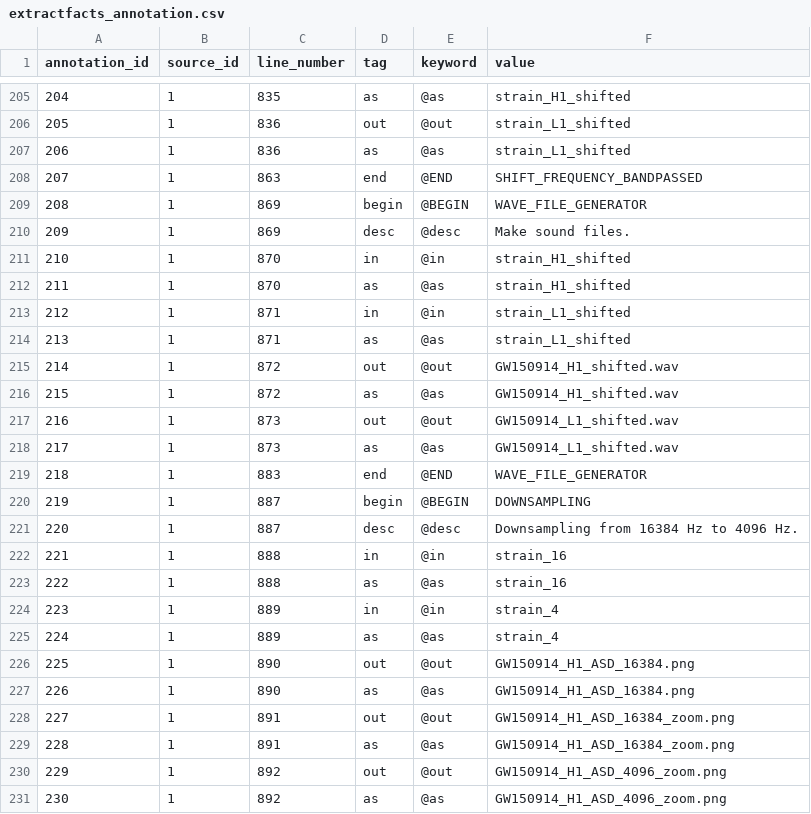
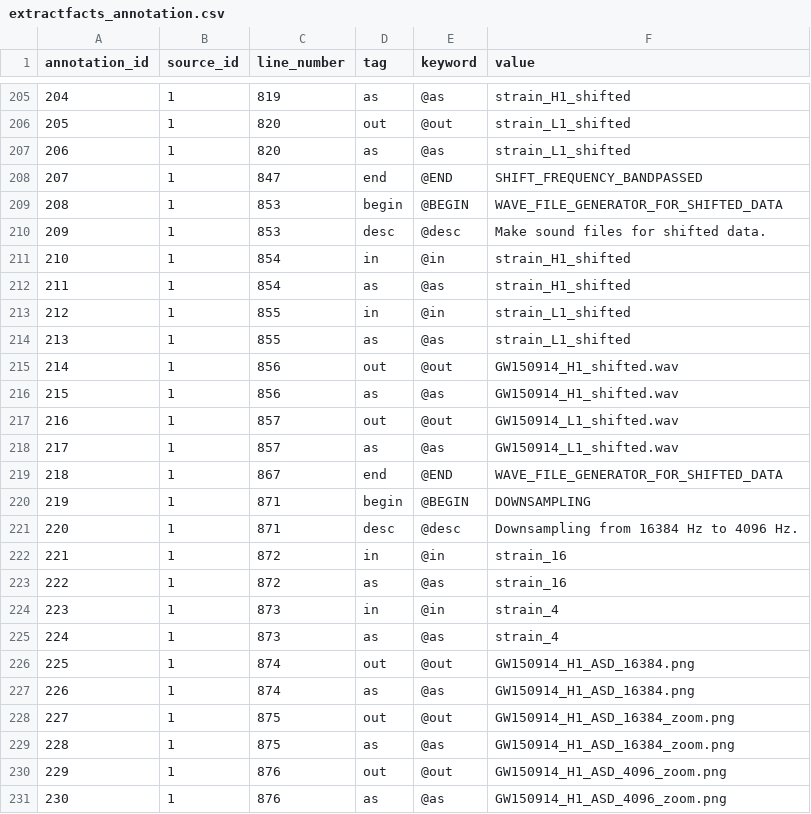
Before and after one commit to LBJ-Wade/ligo, a CSV file: csv/extractfacts_annotation.csv, drawn as a sheet; only a part is shown, gaps mark what is left out; the diff covers the shown part only.

```diff
--- a/csv/extractfacts_annotation.csv
+++ b/csv/extractfacts_annotation.csv
@@ -205,27 +205,27 @@ annotation_id,source_id,line_number,tag,keyword,value
-204,1,835,as,@as,strain_H1_shifted
-205,1,836,out,@out,strain_L1_shifted
-206,1,836,as,@as,strain_L1_shifted
-207,1,863,end,@END,SHIFT_FREQUENCY_BANDPASSED
-208,1,869,begin,@BEGIN,WAVE_FILE_GENERATOR
-209,1,869,desc,@desc,Make sound files.
-210,1,870,in,@in,strain_H1_shifted
-211,1,870,as,@as,strain_H1_shifted
-212,1,871,in,@in,strain_L1_shifted
-213,1,871,as,@as,strain_L1_shifted
-214,1,872,out,@out,GW150914_H1_shifted.wav
-215,1,872,as,@as,GW150914_H1_shifted.wav
-216,1,873,out,@out,GW150914_L1_shifted.wav
-217,1,873,as,@as,GW150914_L1_shifted.wav
-218,1,883,end,@END,WAVE_FILE_GENERATOR
-219,1,887,begin,@BEGIN,DOWNSAMPLING
-220,1,887,desc,@desc,Downsampling from 16384 Hz to 4096 Hz.
-221,1,888,in,@in,strain_16
-222,1,888,as,@as,strain_16
-223,1,889,in,@in,strain_4
-224,1,889,as,@as,strain_4
-225,1,890,out,@out,GW150914_H1_ASD_16384.png
-226,1,890,as,@as,GW150914_H1_ASD_16384.png
-227,1,891,out,@out,GW150914_H1_ASD_16384_zoom.png
-228,1,891,as,@as,GW150914_H1_ASD_16384_zoom.png
-229,1,892,out,@out,GW150914_H1_ASD_4096_zoom.png
-230,1,892,as,@as,GW150914_H1_ASD_4096_zoom.png
+204,1,819,as,@as,strain_H1_shifted
+205,1,820,out,@out,strain_L1_shifted
+206,1,820,as,@as,strain_L1_shifted
+207,1,847,end,@END,SHIFT_FREQUENCY_BANDPASSED
+208,1,853,begin,@BEGIN,WAVE_FILE_GENERATOR_FOR_SHIFTED_DATA
+209,1,853,desc,@desc,Make sound files for shifted data.
+210,1,854,in,@in,strain_H1_shifted
+211,1,854,as,@as,strain_H1_shifted
+212,1,855,in,@in,strain_L1_shifted
+213,1,855,as,@as,strain_L1_shifted
+214,1,856,out,@out,GW150914_H1_shifted.wav
+215,1,856,as,@as,GW150914_H1_shifted.wav
+216,1,857,out,@out,GW150914_L1_shifted.wav
+217,1,857,as,@as,GW150914_L1_shifted.wav
+218,1,867,end,@END,WAVE_FILE_GENERATOR_FOR_SHIFTED_DATA
+219,1,871,begin,@BEGIN,DOWNSAMPLING
+220,1,871,desc,@desc,Downsampling from 16384 Hz to 4096 Hz.
+221,1,872,in,@in,strain_16
+222,1,872,as,@as,strain_16
+223,1,873,in,@in,strain_4
+224,1,873,as,@as,strain_4
+225,1,874,out,@out,GW150914_H1_ASD_16384.png
+226,1,874,as,@as,GW150914_H1_ASD_16384.png
+227,1,875,out,@out,GW150914_H1_ASD_16384_zoom.png
+228,1,875,as,@as,GW150914_H1_ASD_16384_zoom.png
+229,1,876,out,@out,GW150914_H1_ASD_4096_zoom.png
+230,1,876,as,@as,GW150914_H1_ASD_4096_zoom.png
```
Also changed, not shown: 79 edited cells elsewhere in this file, csv/modelfacts_port.csv, csv/modelfacts_program.csv, 5 other files.
